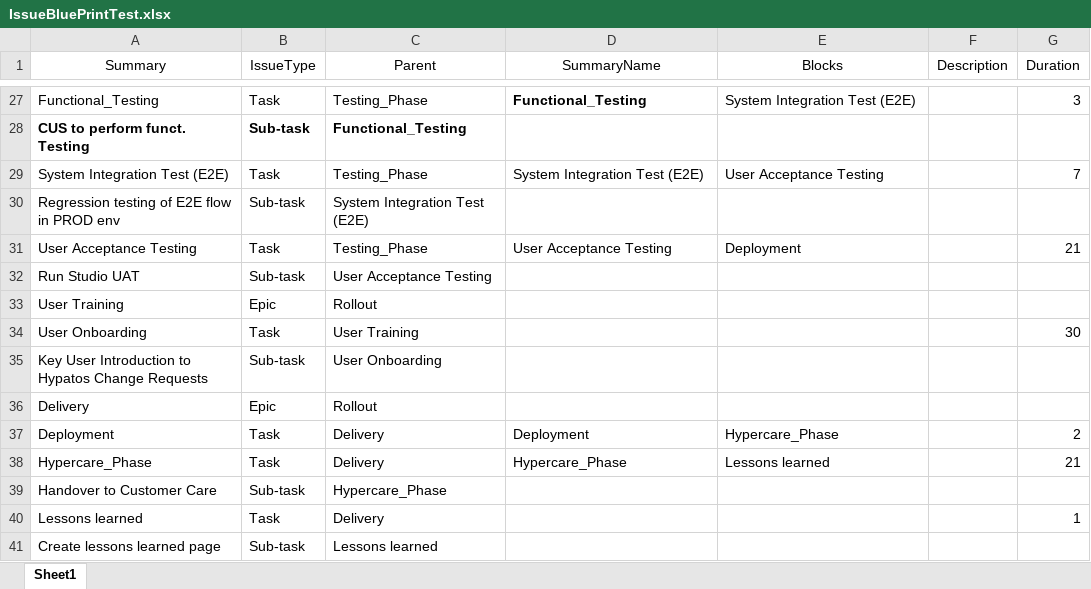
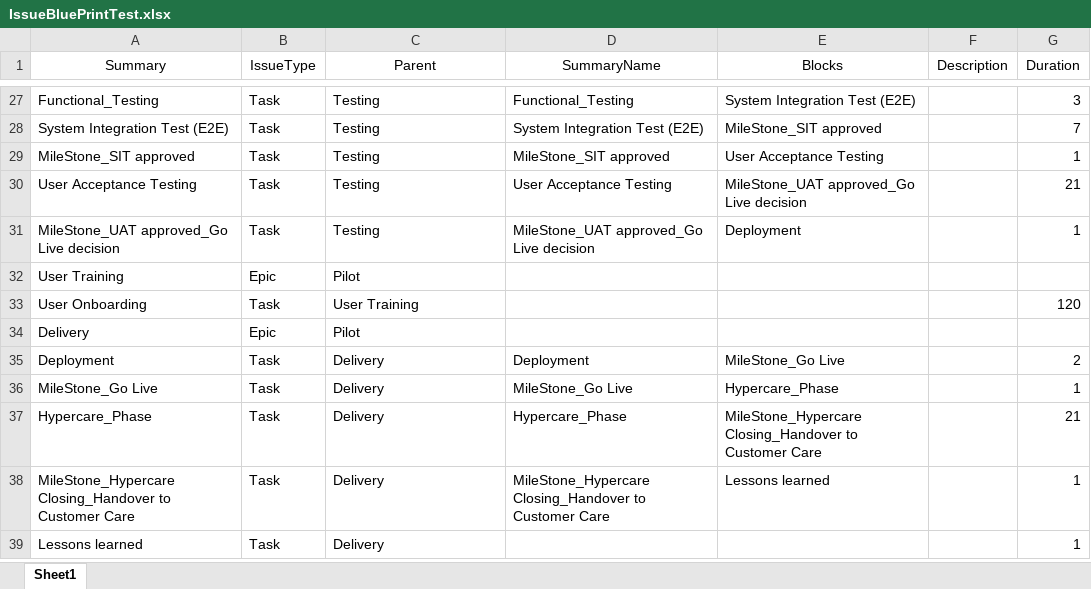
Before and after one commit to stephanHypatos/JIRAAUTOMATER, an Excel workbook: templates/IssueBluePrintTest.xlsx, sheet Sheet1, drawn as a sheet; only a part is shown, gaps mark what is left out; values as stored, in another font and other column widths than the file's, no borders; conditional formats not drawn; removed rows and columns are numbered as before the commit, all else as after; the diff covers the shown part only; the diff names each change by its address in the sheet, - before the commit and + after, or states it on an @@ line.

```diff
--- a/templates/IssueBluePrintTest.xlsx (sheet Sheet1)
+++ b/templates/IssueBluePrintTest.xlsx (sheet Sheet1)
-C27 (Parent): Testing_Phase
+C27 (Parent): Testing
-D27 bold: on
+D27 bold: off
-row 28: CUS to perform funct. Testing | Sub-task | Functional_Testing
-C28 (Parent): Testing_Phase
+C28 (Parent): Testing
-E28 (Blocks): User Acceptance Testing
+E28 (Blocks): MileStone_SIT approved
-row 30: Regression testing of E2E flow in PROD env | Sub-task | System Integration Test (E2E)
+row 29: MileStone_SIT approved | Task | Testing | MileStone_SIT approved | User Acceptance Testing |  | 1
-C30 (Parent): Testing_Phase
+C30 (Parent): Testing
-E30 (Blocks): Deployment
+E30 (Blocks): MileStone_UAT approved_Go Live decision
-row 32: Run Studio UAT | Sub-task | User Acceptance Testing
+row 31: MileStone_UAT approved_Go Live decision | Task | Testing | MileStone_UAT approved_Go Live decision | Deployment |  | 1
-C32 (Parent): Rollout
+C32 (Parent): Pilot
-G33 (Duration): 30
+G33 (Duration): 120
-row 35: Key User Introduction to Hypatos Change Requests | Sub-task | User Onboarding
-C34 (Parent): Rollout
+C34 (Parent): Pilot
-E35 (Blocks): Hypercare_Phase
+E35 (Blocks): MileStone_Go Live
+row 36: MileStone_Go Live | Task | Delivery | MileStone_Go Live | Hypercare_Phase |  | 1
-E37 (Blocks): Lessons learned
+E37 (Blocks): MileStone_Hypercare Closing_Handover to Customer Care
-row 39: Handover to Customer Care | Sub-task | Hypercare_Phase
+row 38: MileStone_Hypercare Closing_Handover to Customer Care | Task | Delivery | MileStone_Hypercare Closing_Handover to Customer Care | Lessons learned |  | 1
-row 41: Create lessons learned page | Sub-task | Lessons learned
```
Also changed, not shown: 9 added rows, 9 removed rows and 13 edited cells elsewhere in this sheet, templates/IssueBluePrintPilot.xlsx, templates/IssueBluePrintRollout.xlsx, 6 other files.
